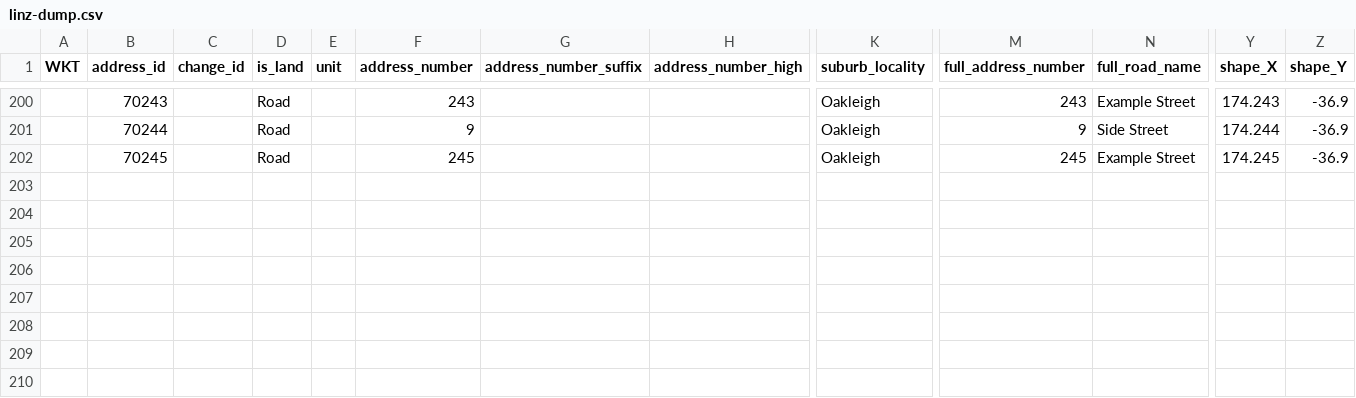
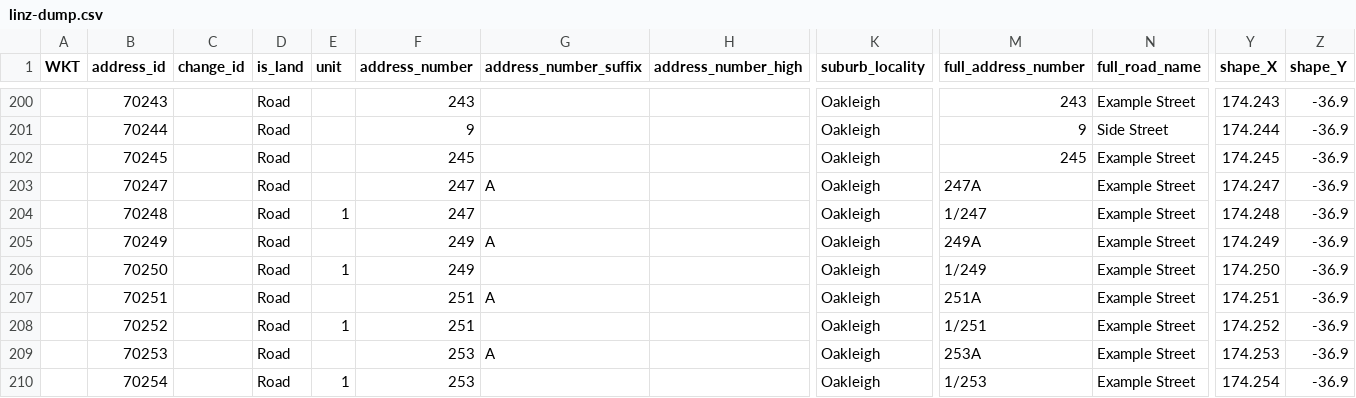
Before and after one commit to osm-nz/linz-address-import, a CSV file: src/__tests__/mock/linz-dump.csv, drawn as a sheet; only a part is shown, gaps mark what is left out; rows hold the shown columns only; the diff names each change by its address in the sheet, - before the commit and + after, or states it on an @@ line.

Commit message:
add test cases for previous alt_addr commit
done in a separate commit to prove that the previous commit is safe

```diff
--- a/src/__tests__/mock/linz-dump.csv
+++ b/src/__tests__/mock/linz-dump.csv
+row 203:  | 70247 |  | Road |  | 247 | A |  | Oakleigh | 247A | Example Street | 174.247 | -36.9
+row 204:  | 70248 |  | Road | 1 | 247 |  |  | Oakleigh | 1/247 | Example Street | 174.248 | -36.9
+row 205:  | 70249 |  | Road |  | 249 | A |  | Oakleigh | 249A | Example Street | 174.249 | -36.9
+row 206:  | 70250 |  | Road | 1 | 249 |  |  | Oakleigh | 1/249 | Example Street | 174.250 | -36.9
+row 207:  | 70251 |  | Road |  | 251 | A |  | Oakleigh | 251A | Example Street | 174.251 | -36.9
+row 208:  | 70252 |  | Road | 1 | 251 |  |  | Oakleigh | 1/251 | Example Street | 174.252 | -36.9
+row 209:  | 70253 |  | Road |  | 253 | A |  | Oakleigh | 253A | Example Street | 174.253 | -36.9
+row 210:  | 70254 |  | Road | 1 | 253 |  |  | Oakleigh | 1/253 | Example Street | 174.254 | -36.9
```
Also changed, not shown: 6 other files.
